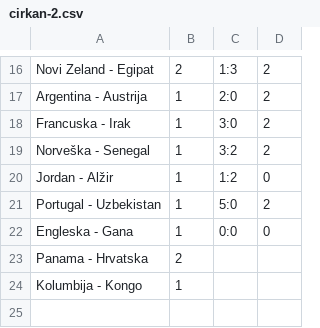
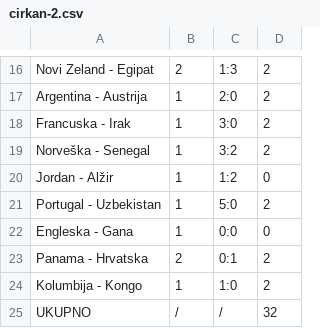
Before and after one commit to tipovi-wc/dez, a CSV file: cirkan-2.csv, drawn as a sheet; only a part is shown, gaps mark what is left out.

```diff
--- a/cirkan-2.csv
+++ b/cirkan-2.csv
@@ -22,3 +22,4 @@
 "Engleska - Gana","1","0:0","0"
-"Panama - Hrvatska","2","",""
-"Kolumbija - Kongo","1","",""
+"Panama - Hrvatska","2","0:1","2"
+"Kolumbija - Kongo","1","1:0","2"
+"UKUPNO","/","/","32"
```
Also changed, not shown: dino-2.csv, dragan-2.csv, 8 other files.
